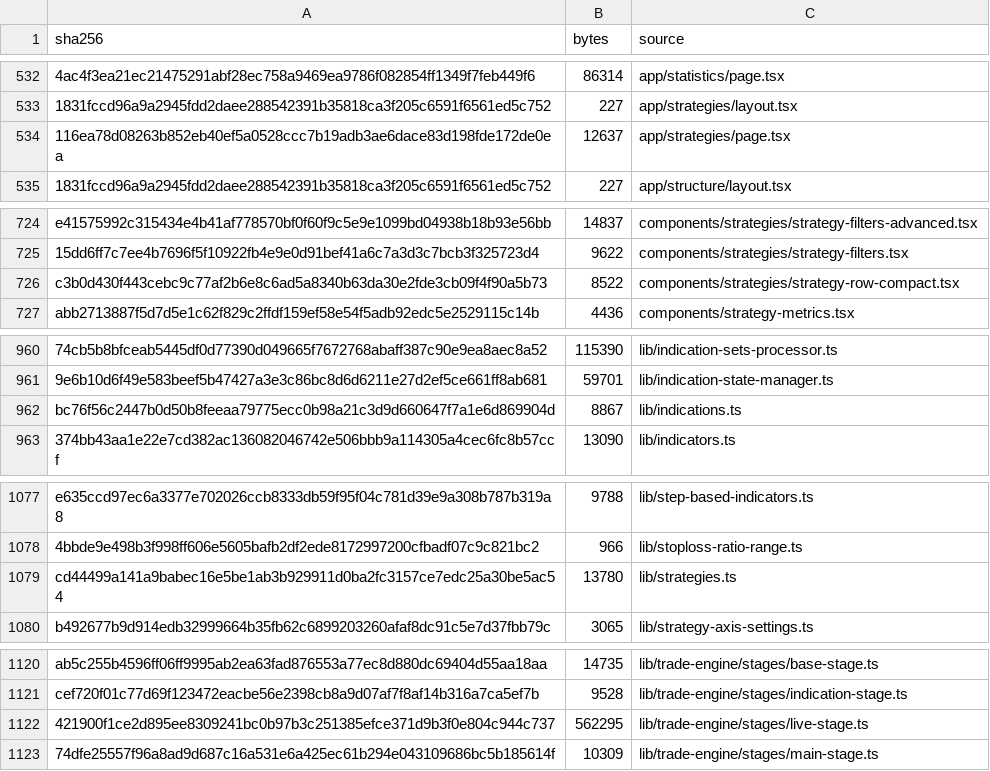
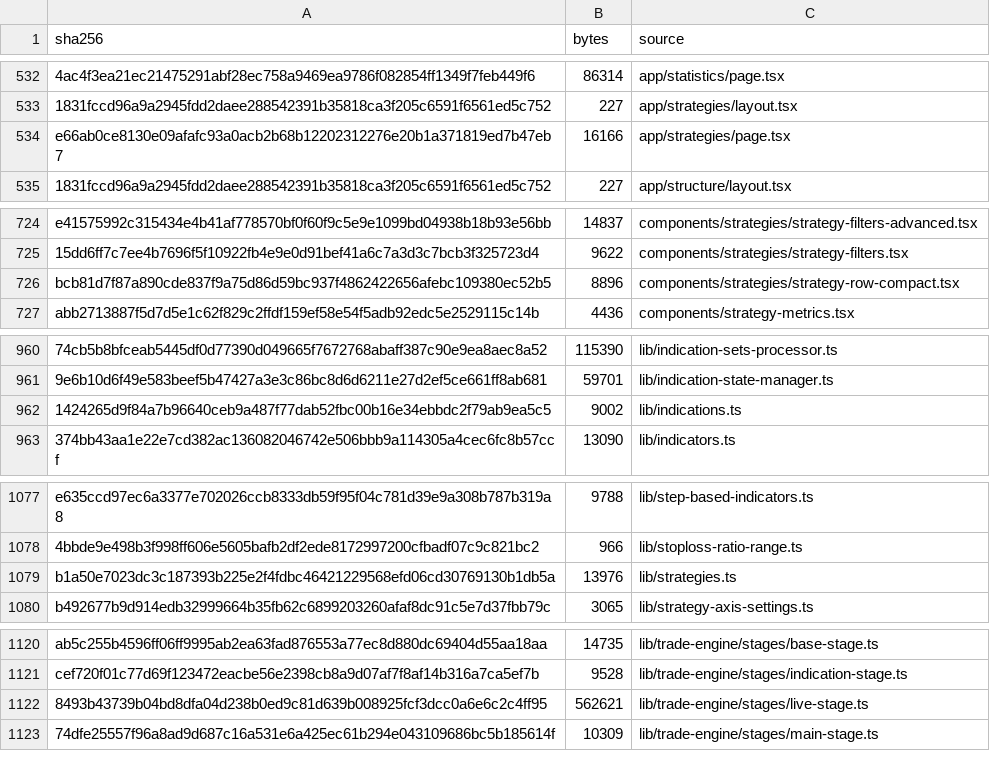
Before and after one commit to mxssnx-creator/CTS-K-N, a TSV file: docs/recreation/manifests/project-files.tsv, drawn as a sheet; only a part is shown, gaps mark what is left out; removed rows and columns are numbered as before the commit, all else as after; the diff covers the shown part only; the diff names each change by its address in the sheet, - before the commit and + after, or states it on an @@ line.

Commit message:
Complete canonical strategy and position projections

```diff
--- a/docs/recreation/manifests/project-files.tsv
+++ b/docs/recreation/manifests/project-files.tsv
-row 534: 116ea78d08263b852eb40ef5a0528ccc7b19adb3ae6dace83d198fde172de0ea | 12637 | app/strategies/page.tsx
+row 534: e66ab0ce8130e09afafc93a0acb2b68b12202312276e20b1a371819ed7b47eb7 | 16166 | app/strategies/page.tsx
-row 726: c3b0d430f443cebc9c77af2b6e8c6ad5a8340b63da30e2fde3cb09f4f90a5b73 | 8522 | components/strategies/strategy-row-compact.tsx
+row 726: bcb81d7f87a890cde837f9a75d86d59bc937f4862422656afebc109380ec52b5 | 8896 | components/strategies/strategy-row-compact.tsx
-row 962: bc76f56c2447b0d50b8feeaa79775ecc0b98a21c3d9d660647f7a1e6d869904d | 8867 | lib/indications.ts
+row 962: 1424265d9f84a7b96640ceb9a487f77dab52fbc00b16e34ebbdc2f79ab9ea5c5 | 9002 | lib/indications.ts
-row 1079: cd44499a141a9babec16e5be1ab3b929911d0ba2fc3157ce7edc25a30be5ac54 | 13780 | lib/strategies.ts
+row 1079: b1a50e7023dc3c187393b225e2f4fdbc46421229568efd06cd30769130b1db5a | 13976 | lib/strategies.ts
-row 1122: 421900f1ce2d895ee8309241bc0b97b3c251385efce371d9b3f0e804c944c737 | 562295 | lib/trade-engine/stages/live-stage.ts
+row 1122: 8493b43739b04bd8dfa04d238b0ed9c81d639b008925fcf3dcc0a6e6c2c4ff95 | 562621 | lib/trade-engine/stages/live-stage.ts
```
Also changed, not shown: 5 added rows and 5 removed rows elsewhere in this file, 11 other files.
